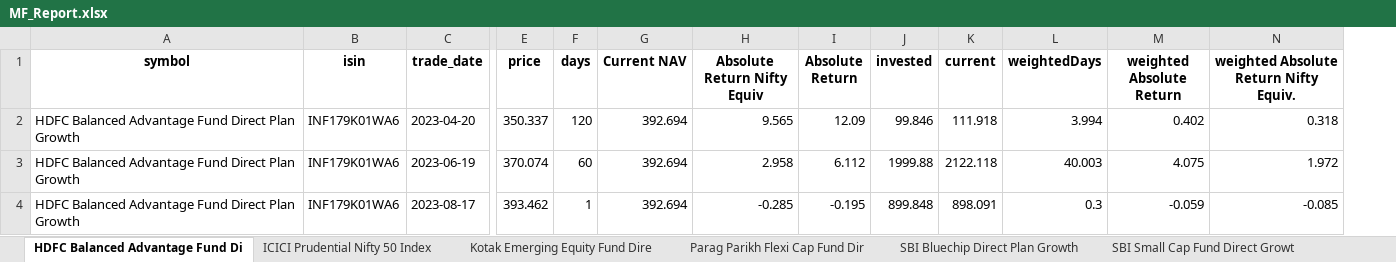
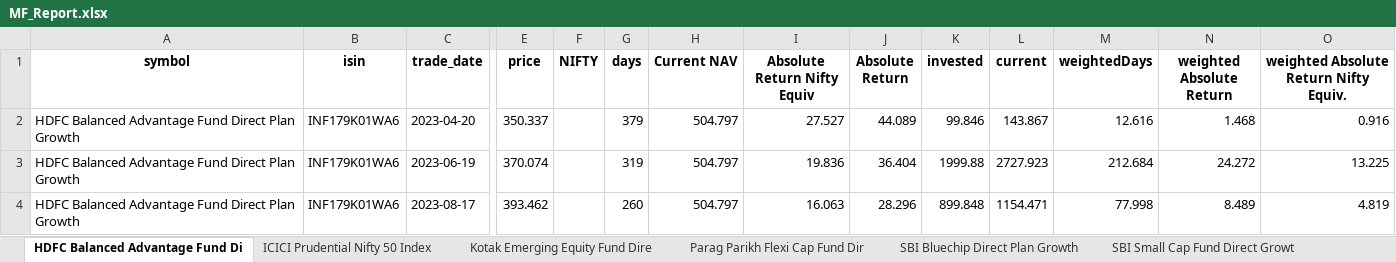
Before and after one commit to pa1tech/MFtool, an Excel workbook: MF_Report.xlsx, sheet HDFC Balanced Advantage Fund Di, drawn as a sheet; only a part is shown, gaps mark what is left out; values as stored, in another font and other column widths than the file's, no borders; addresses are those after the commit; the diff names each change by its address in the sheet, - before the commit and + after, or states it on an @@ line.

```diff
--- a/MF_Report.xlsx (sheet HDFC Balanced Advantage Fund Di)
+++ b/MF_Report.xlsx (sheet HDFC Balanced Advantage Fund Di)
+column F (NIFTY), empty
-G2 (days): 120
+G2 (days): 379
-H2:H4 (Current NAV): 392.694
+H2:H4 (Current NAV): 504.797
-I2 (Absolute Return Nifty Equiv): 9.565
+I2 (Absolute Return Nifty Equiv): 27.527
-J2 (Absolute Return): 12.09
+J2 (Absolute Return): 44.089
-L2 (current): 111.918
+L2 (current): 143.867
-M2 (weightedDays): 3.994
+M2 (weightedDays): 12.616
-N2 (weighted Absolute Return): 0.402
+N2 (weighted Absolute Return): 1.468
-O2: 0.318
+O2: 0.916
-G3 (days): 60
+G3 (days): 319
-I3 (Absolute Return Nifty Equiv): 2.958
+I3 (Absolute Return Nifty Equiv): 19.836
-J3 (Absolute Return): 6.112
+J3 (Absolute Return): 36.404
-L3 (current): 2122.118
+L3 (current): 2727.923
-M3 (weightedDays): 40.003
+M3 (weightedDays): 212.684
-N3 (weighted Absolute Return): 4.075
+N3 (weighted Absolute Return): 24.272
-O3: 1.972
+O3: 13.225
-G4 (days): 1
+G4 (days): 260
-I4 (Absolute Return Nifty Equiv): -0.285
+I4 (Absolute Return Nifty Equiv): 16.063
-J4 (Absolute Return): -0.195
+J4 (Absolute Return): 28.296
-L4 (current): 898.091
+L4 (current): 1154.471
-M4 (weightedDays): 0.3
+M4 (weightedDays): 77.998
-N4 (weighted Absolute Return): -0.059
+N4 (weighted Absolute Return): 8.489
-O4: -0.085
+O4: 4.819
```
Also changed, not shown: sheet Summary, sheet Kotak Emerging Equity Fund Dire, sheet SBI Bluechip Direct Plan Growth, sheet SBI Small Cap Fund Direct Growt, sheet Parag Parikh Flexi Cap Fund Dir, sheet ICICI Prudential Nifty 50 Index, 3 more sheets, MF_Summary.xlsx, 3 other files.
